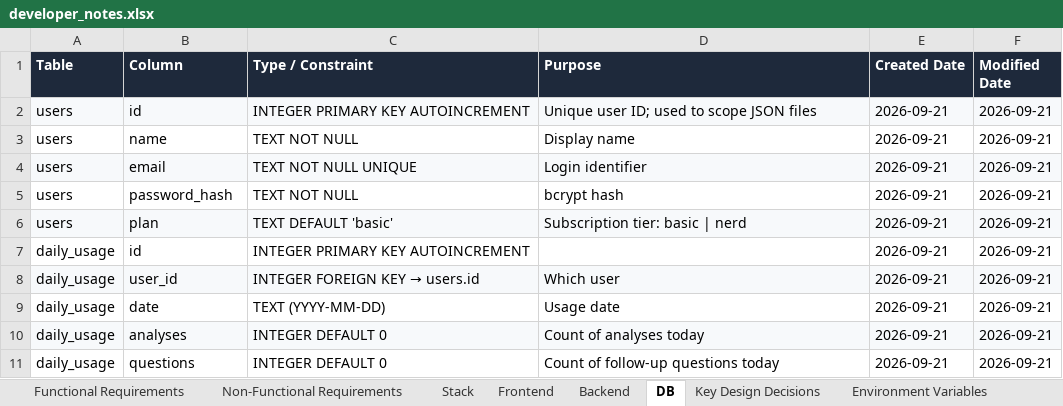
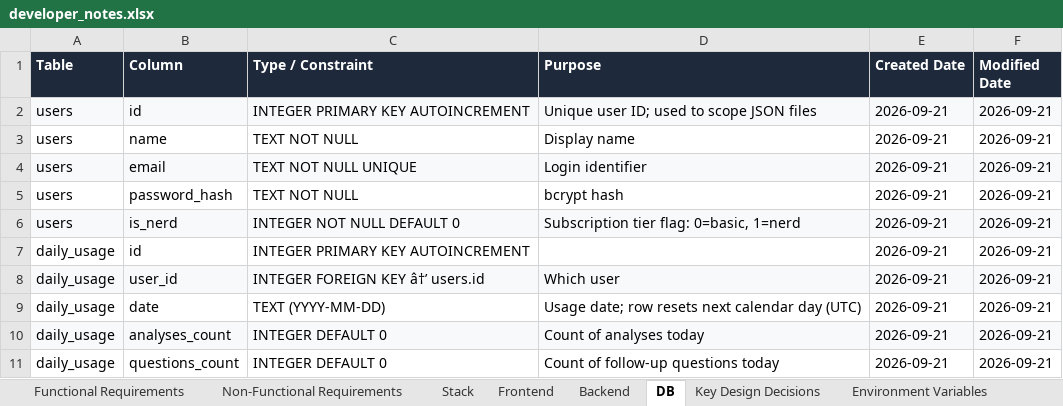
Before and after one commit to YogeshNayal17/ReasoningEngine, an Excel workbook: developer_notes.xlsx, sheet DB, drawn as a sheet; values as stored, in another font and other column widths than the file's, no borders; the diff names each change by its address in the sheet, - before the commit and + after, or states it on an @@ line.

```diff
--- a/developer_notes.xlsx (sheet DB)
+++ b/developer_notes.xlsx (sheet DB)
-B6 (Column): plan
+B6 (Column): is_nerd
-C6 (Type / Constraint): TEXT DEFAULT 'basic'
+C6 (Type / Constraint): INTEGER NOT NULL DEFAULT 0
-D6 (Purpose): Subscription tier: basic | nerd
+D6 (Purpose): Subscription tier flag: 0=basic, 1=nerd
@@ C8 (Type / Constraint): INTEGER FOREIGN KEY → users.id → INTEGER FOREIGN KEY â†’ users.id @@
-D9 (Purpose): Usage date
+D9 (Purpose): Usage date; row resets next calendar day (UTC)
-B10 (Column): analyses
+B10 (Column): analyses_count
-B11 (Column): questions
+B11 (Column): questions_count
```
Also changed, not shown: sheet Resolved Bugs, sheet Backend, sheet Frontend, sheet Key Design Decisions, sheet Non-Functional Requirements, sheet Stack, 3 more sheets, 9 other files.
